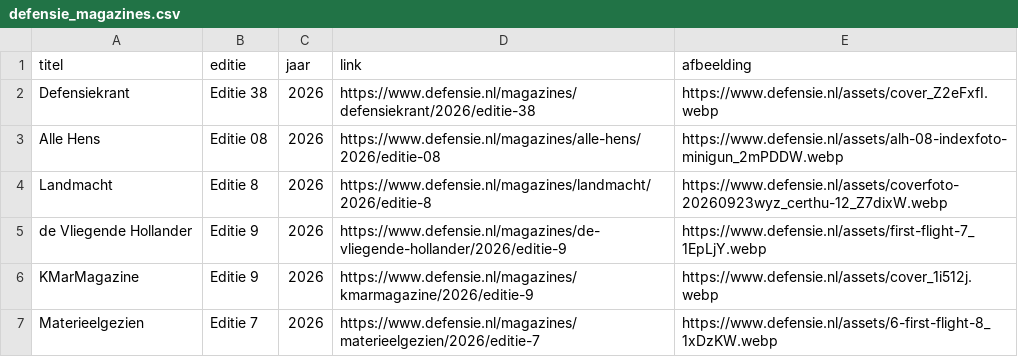
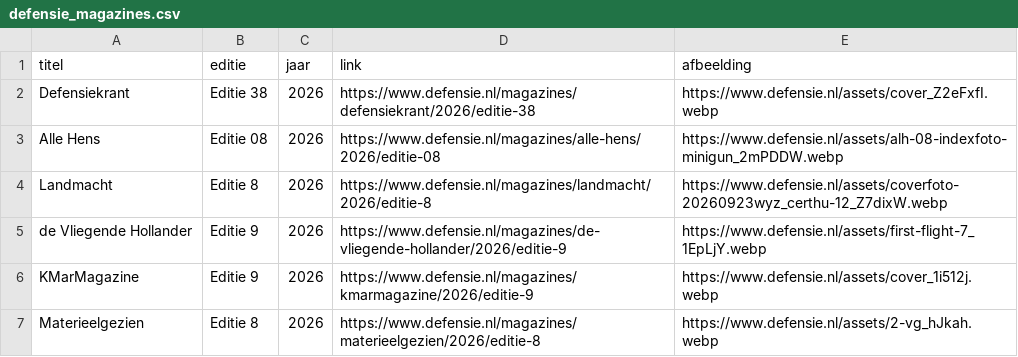
Before and after one commit to kveo18772026/yt-defensie-fetcher, a CSV file: data/defensie_magazines.csv, drawn as a sheet.

```diff
--- a/data/defensie_magazines.csv
+++ b/data/defensie_magazines.csv
@@ -6,2 +6,2 @@ de Vliegende Hollander,Editie 9,2026,https://www.defensie.nl/magazines/de-vliege
 KMarMagazine,Editie 9,2026,https://www.defensie.nl/magazines/kmarmagazine/2026/editie-9,https://www.defensie.nl/assets/cover_1i512j.webp
-Materieelgezien,Editie 7,2026,https://www.defensie.nl/magazines/materieelgezien/2026/editie-7,https://www.defensie.nl/assets/6-first-flight-8_1xDzKW.webp
+Materieelgezien,Editie 8,2026,https://www.defensie.nl/magazines/materieelgezien/2026/editie-8,https://www.defensie.nl/assets/2-vg_hJkah.webp
```
Also changed, not shown: 1 other file.
